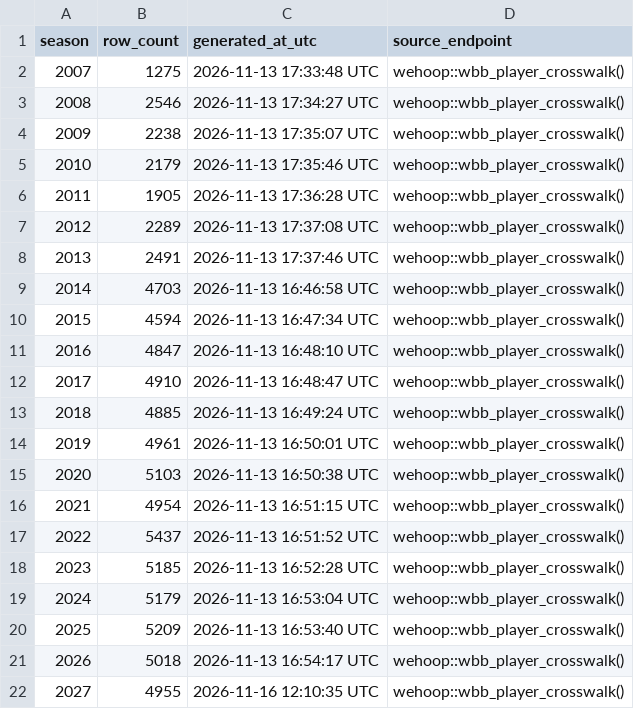
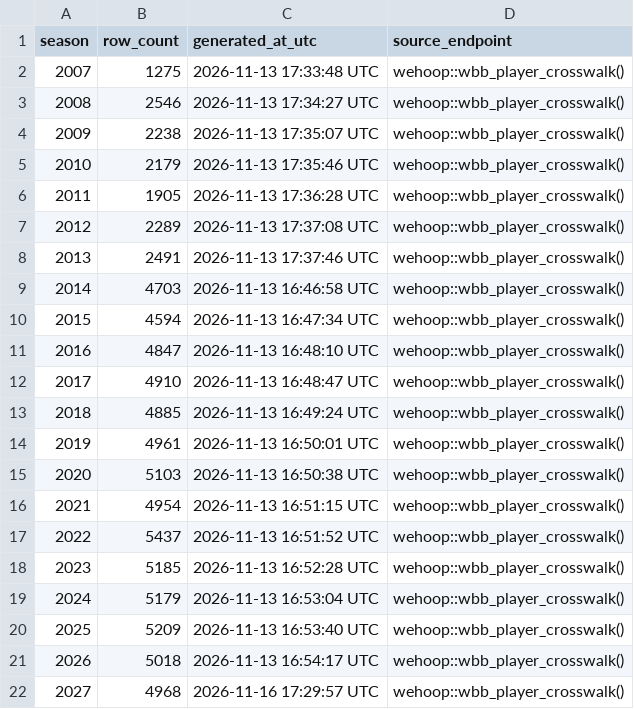
Before and after one commit to sportsdataverse/wehoop-wbb-data, a CSV file: wbb/crosswalk/wbb_player_crosswalk_in_data_repo.csv, drawn as a sheet.

```diff
--- a/wbb/crosswalk/wbb_player_crosswalk_in_data_repo.csv
+++ b/wbb/crosswalk/wbb_player_crosswalk_in_data_repo.csv
@@ -21,2 +21,2 @@ season,row_count,generated_at_utc,source_endpoint
 2026,5018,2026-11-13 16:54:17 UTC,wehoop::wbb_player_crosswalk()
-2027,4955,2026-11-16 12:10:35 UTC,wehoop::wbb_player_crosswalk()
+2027,4968,2026-11-16 17:29:57 UTC,wehoop::wbb_player_crosswalk()
```
Also changed, not shown: wbb/crosswalk/wbb_schedule_crosswalk_in_data_repo.csv, wbb/crosswalk/wbb_team_crosswalk_in_data_repo.csv, 18 other files.
